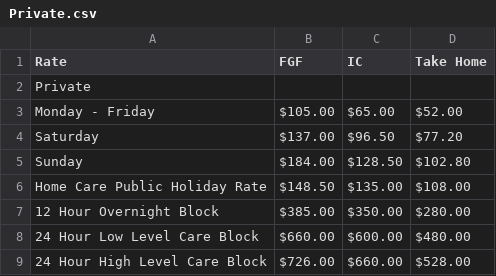
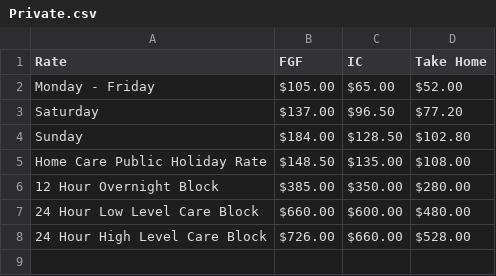
Before and after one commit to tuckerfgf/tuckerfgf.github.io, a CSV file: rosteringcalc/data/Private.csv, drawn as a sheet; the diff names each change by its address in the sheet, - before the commit and + after, or states it on an @@ line.

Commit message:
Update Private.csv

```diff
--- a/rosteringcalc/data/Private.csv
+++ b/rosteringcalc/data/Private.csv
-row 2: Private
```
